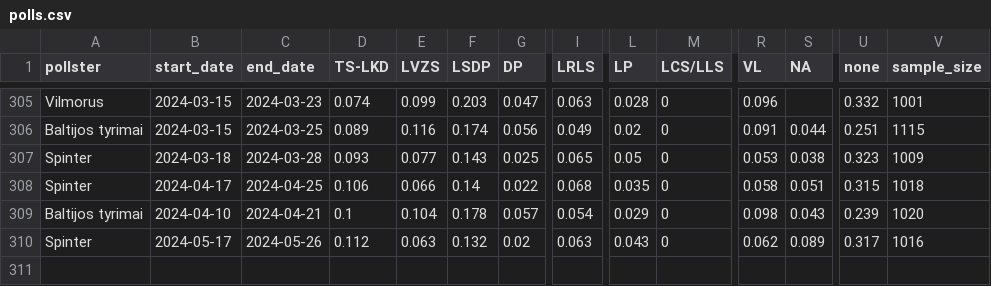
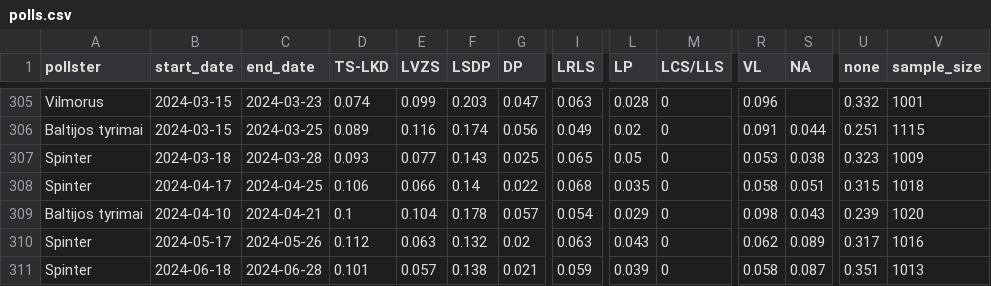
Before and after one commit to bucaneer/lt-reitingai, a CSV file: polls.csv, drawn as a sheet; only a part is shown, gaps mark what is left out; rows hold the shown columns only; the diff names each change by its address in the sheet, - before the commit and + after, or states it on an @@ line.

Commit message:
update: +1 poll

```diff
--- a/polls.csv
+++ b/polls.csv
+row 311: Spinter | 2024-06-18 | 2024-06-28 | 0.101 | 0.057 | 0.138 | 0.021 | 0.059 | 0.039 | 0 | 0.058 | 0.087 | 0.351 | 1013
```
Also changed, not shown: _output/model-latest.csv, 3 other files.
